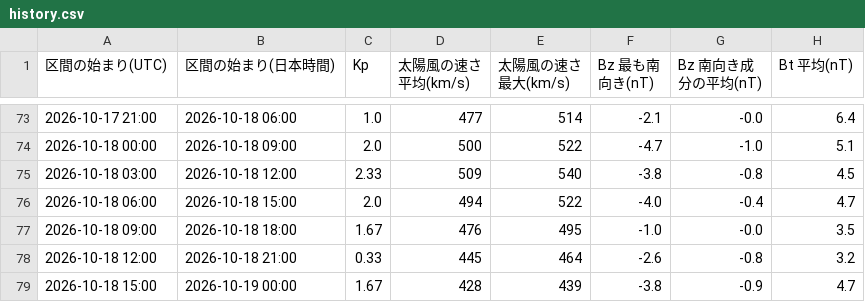
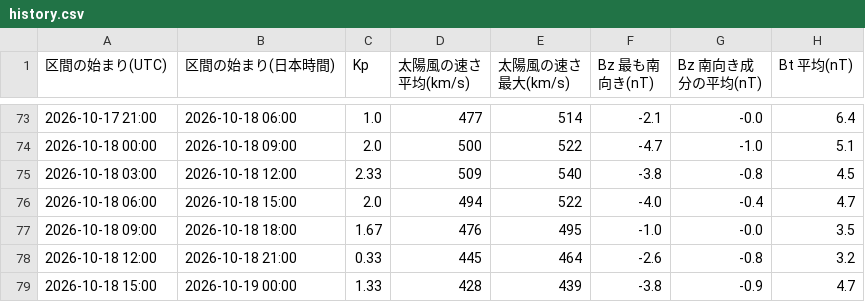
Before and after one commit to ja1bbe/ja1bbe-iono, a CSV file: docs/history.csv, drawn as a sheet; only a part is shown, gaps mark what is left out; the diff names each change by its address in the sheet, - before the commit and + after, or states it on an @@ line.

```diff
--- a/docs/history.csv
+++ b/docs/history.csv
-C79 (Kp): 1.67
+C79 (Kp): 1.33
```
Also changed, not shown: 1 other file.
